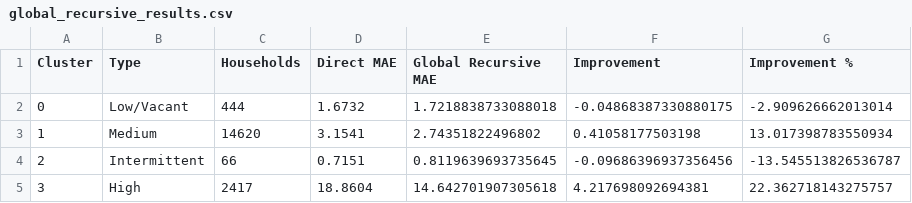
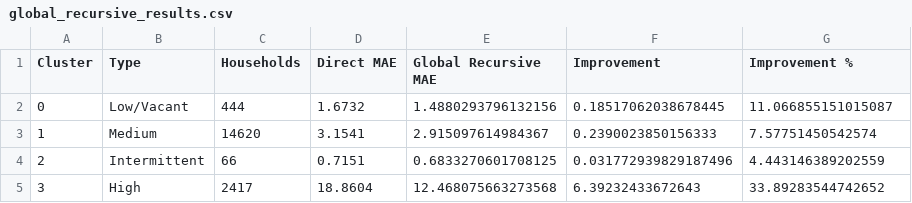
Before and after one commit to wishalfatima/energy_consumption_project, a CSV file: outputs/global_recursive_results.csv, drawn as a sheet.

Commit message:
Complete project: Energy consumption clustering and forecasting

```diff
--- a/outputs/global_recursive_results.csv
+++ b/outputs/global_recursive_results.csv
@@ -1,5 +1,5 @@
 Cluster,Type,Households,Direct MAE,Global Recursive MAE,Improvement,Improvement %
-0,Low/Vacant,444,1.6732,1.7218838733088018,-0.04868387330880175,-2.909626662013014
-1,Medium,14620,3.1541,2.74351822496802,0.41058177503198,13.017398783550934
-2,Intermittent,66,0.7151,0.8119639693735645,-0.09686396937356456,-13.545513826536787
-3,High,2417,18.8604,14.642701907305618,4.217698092694381,22.362718143275757
+0,Low/Vacant,444,1.6732,1.4880293796132156,0.18517062038678445,11.066855151015087
+1,Medium,14620,3.1541,2.915097614984367,0.2390023850156333,7.57751450542574
+2,Intermittent,66,0.7151,0.6833270601708125,0.031772939829187496,4.443146389202559
+3,High,2417,18.8604,12.468075663273568,6.39232433672643,33.89283544742652
```
Also changed, not shown: 2 other files.
